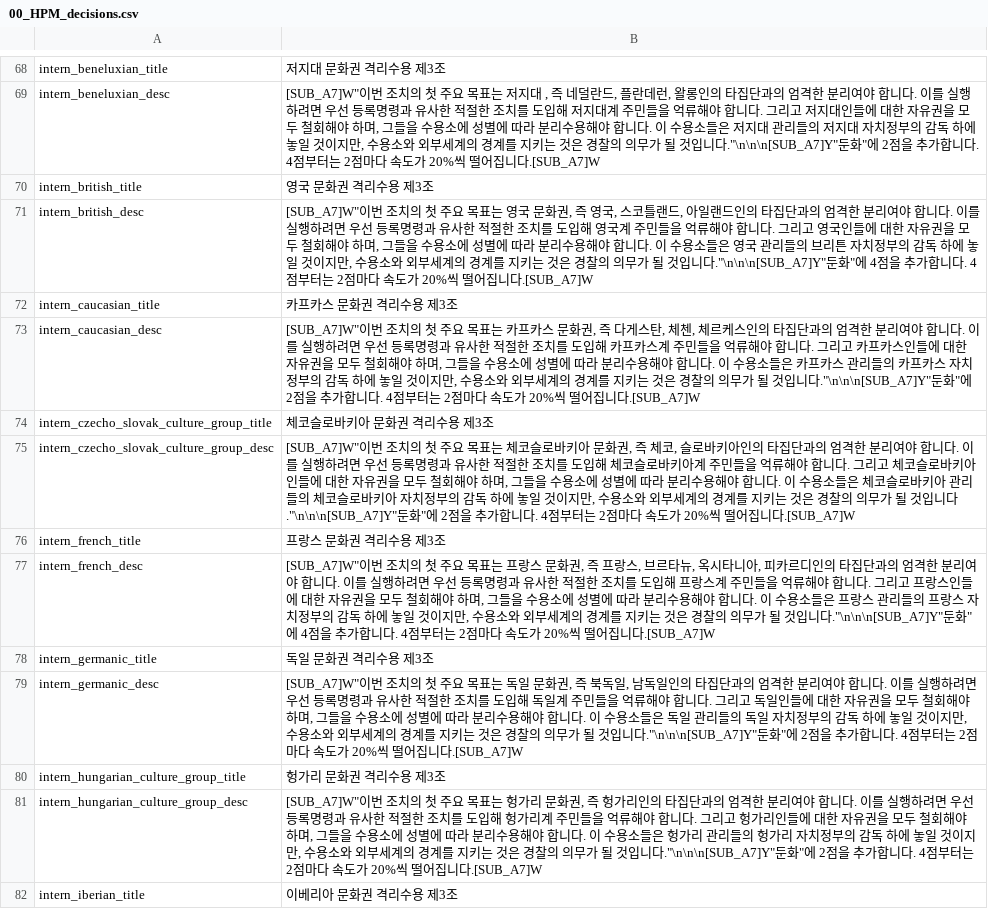
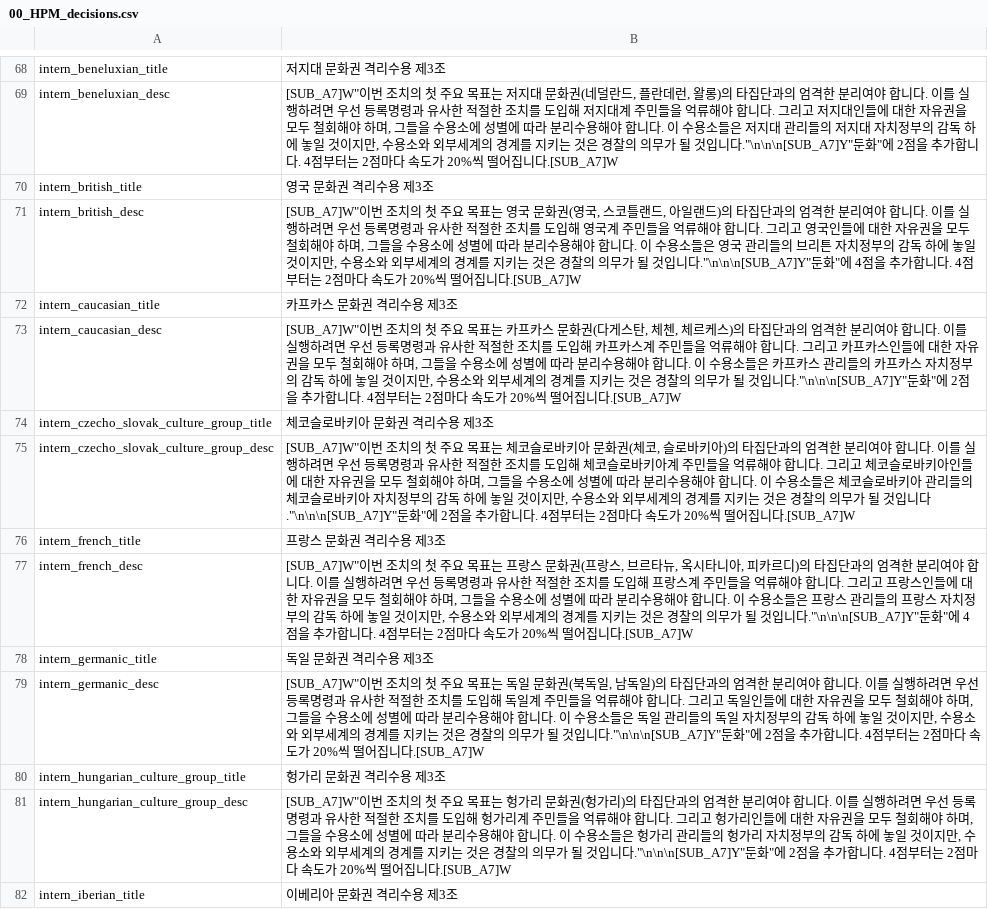
Before and after one commit to kimjeon-il/-Historical-Project-Mod-Korean-Patch, a CSV file: localisation/00_HPM_decisions.csv, drawn as a sheet; only a part is shown, gaps mark what is left out; the diff covers the shown part only; the diff names each change by its address in the sheet, - before the commit and + after, or states it on an @@ line.

```diff
--- a/localisation/00_HPM_decisions.csv
+++ b/localisation/00_HPM_decisions.csv
-B69: …저지대 , 즉 네덜란드, 플란데런, 왈롱인의 타집…
+B69: …저지대 문화권(네덜란드, 플란데런, 왈롱)의 타집…
-B71: …문화권, 즉 영국, 스코틀랜드, 아일랜드인의 타집…
+B71: …문화권(영국, 스코틀랜드, 아일랜드)의 타집…
-B73: …문화권, 즉 다게스탄, 체첸, 체르케스인의 타집…
+B73: …문화권(다게스탄, 체첸, 체르케스)의 타집…
-B75: …문화권, 즉 체코, 슬로바키아인의 타집…
+B75: …문화권(체코, 슬로바키아)의 타집…
-B77: …문화권, 즉 프랑스, 브르타뉴, 옥시타니아, 피카르디인의 타집…
+B77: …문화권(프랑스, 브르타뉴, 옥시타니아, 피카르디)의 타집…
-B79: …문화권, 즉 북독일, 남독일인의 타집…
+B79: …문화권(북독일, 남독일)의 타집…
-B81: …문화권, 즉 헝가리인의 타집…
+B81: …문화권(헝가리)의 타집…
```
Also changed, not shown: 81 edited cells elsewhere in this file.
